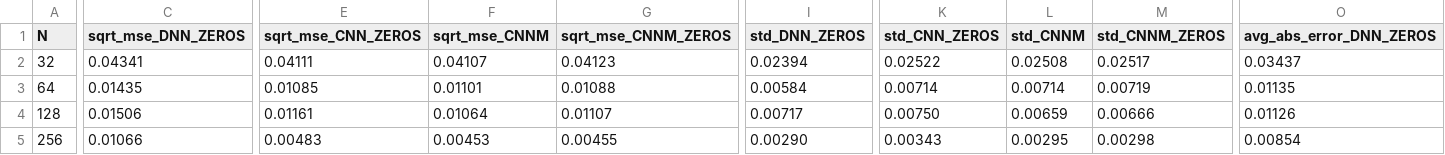
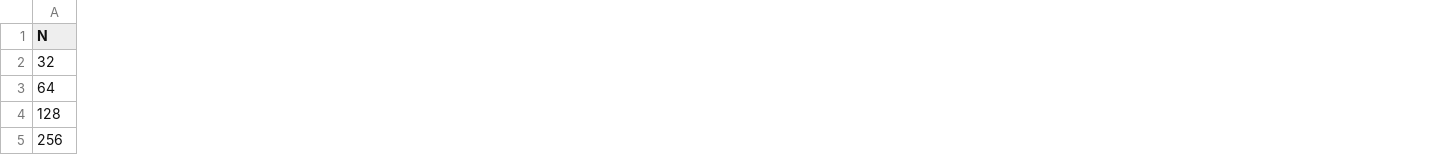
Before and after one commit to yossi-cohen/preferential-attachment, a CSV file: notebooks/yulesimon.csv, drawn as a sheet; only a part is shown, gaps mark what is left out; the diff covers the shown part only; the diff names each change by its address in the sheet, - before the commit and + after, or states it on an @@ line.

```diff
--- a/notebooks/yulesimon.csv
+++ b/notebooks/yulesimon.csv
-column C (sqrt_mse_DNN_ZEROS), rows 2-5: 0.04341 | 0.01435 | 0.01506 | 0.01066
-column E (sqrt_mse_CNN_ZEROS), rows 2-5: 0.04111 | 0.01085 | 0.01161 | 0.00483
-column F (sqrt_mse_CNNM), rows 2-5: 0.04107 | 0.01101 | 0.01064 | 0.00453
-column G (sqrt_mse_CNNM_ZEROS), rows 2-5: 0.04123 | 0.01088 | 0.01107 | 0.00455
-column I (std_DNN_ZEROS), rows 2-5: 0.02394 | 0.00584 | 0.00717 | 0.00290
-column K (std_CNN_ZEROS), rows 2-5: 0.02522 | 0.00714 | 0.00750 | 0.00343
-column L (std_CNNM), rows 2-5: 0.02508 | 0.00714 | 0.00659 | 0.00295
-column M (std_CNNM_ZEROS), rows 2-5: 0.02517 | 0.00719 | 0.00666 | 0.00298
-column O (avg_abs_error_DNN_ZEROS), rows 2-5: 0.03437 | 0.01135 | 0.01126 | 0.00854
```
Also changed, not shown: 3 removed columns and 42 edited cells elsewhere in this file, 5 other files.
